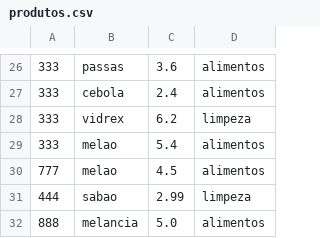
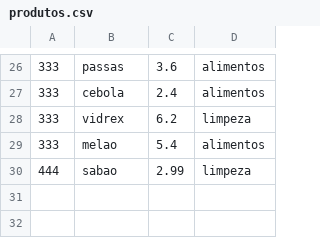
Before and after one commit to Henrique-Rmc/MercadoFacil, a CSV file: Prolog/data/produtos.csv, drawn as a sheet; only a part is shown, gaps mark what is left out.

Commit message:
remove produtos ao remover mercado

```diff
--- a/Prolog/data/produtos.csv
+++ b/Prolog/data/produtos.csv
@@ -29,4 +29,2 @@
 333,melao,5.4,alimentos
-777,melao,4.5,alimentos
 444,sabao,2.99,limpeza
-888,melancia,5.0,alimentos
```
Also changed, not shown: 3 other files.
